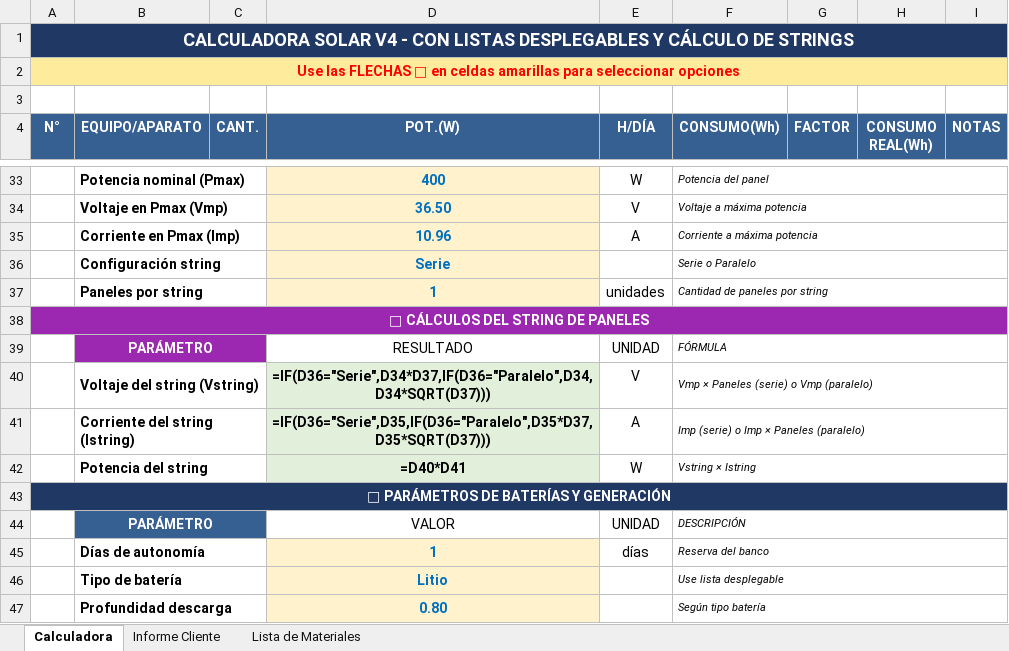
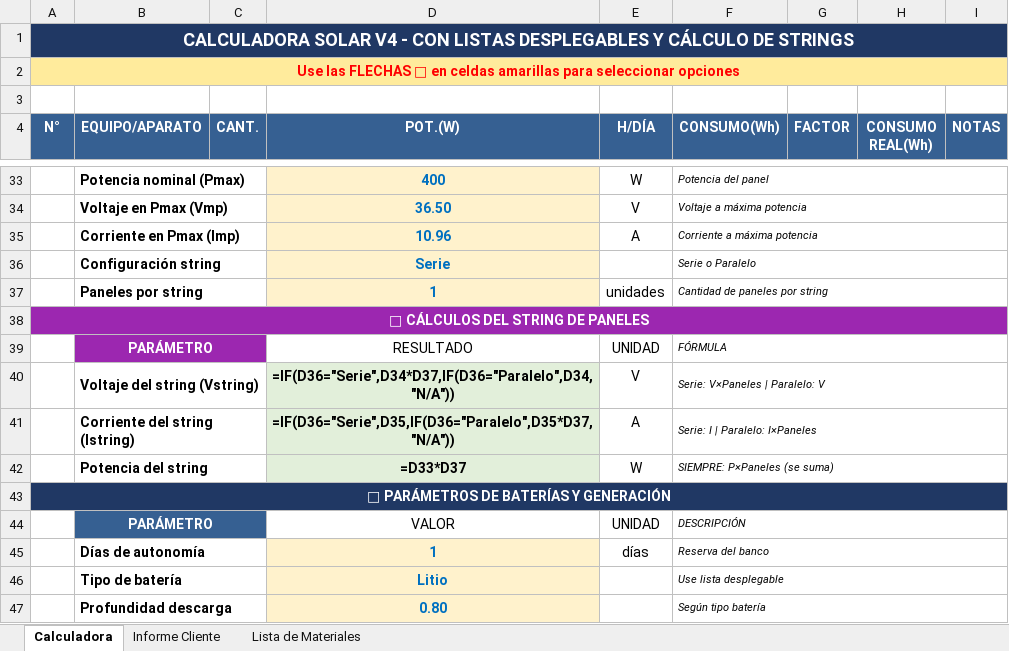
Before and after one commit to Addier1973/Agenda, an Excel workbook: calculadora_solar/Calculadora_Solar_V4.1_Completa.xlsx, sheet Calculadora, drawn as a sheet; only a part is shown, gaps mark what is left out; values as stored, in another font and other column widths than the file's, no borders; formulas without a stored value are shown as written; the diff names each change by its address in the sheet, - before the commit and + after, or states it on an @@ line.

```diff
--- a/calculadora_solar/Calculadora_Solar_V4.1_Completa.xlsx (sheet Calculadora)
+++ b/calculadora_solar/Calculadora_Solar_V4.1_Completa.xlsx (sheet Calculadora)
-D40 (POT.(W)): =IF(D36="Serie",D34*D37,IF(D36="Paralelo",D34,D34*SQRT(D37)))
+D40 (POT.(W)): =IF(D36="Serie",D34*D37,IF(D36="Paralelo",D34,"N/A"))
-F40 (CONSUMO(Wh)): Vmp × Paneles (serie) o Vmp (paralelo)
+F40 (CONSUMO(Wh)): Serie: V×Paneles | Paralelo: V
-D41 (POT.(W)): =IF(D36="Serie",D35,IF(D36="Paralelo",D35*D37,D35*SQRT(D37)))
+D41 (POT.(W)): =IF(D36="Serie",D35,IF(D36="Paralelo",D35*D37,"N/A"))
-F41 (CONSUMO(Wh)): Imp (serie) o Imp × Paneles (paralelo)
+F41 (CONSUMO(Wh)): Serie: I | Paralelo: I×Paneles
-D42 (POT.(W)): =D40*D41
+D42 (POT.(W)): =D33*D37
-F42 (CONSUMO(Wh)): Vstring × Istring
+F42 (CONSUMO(Wh)): SIEMPRE: P×Paneles (se suma)
```
